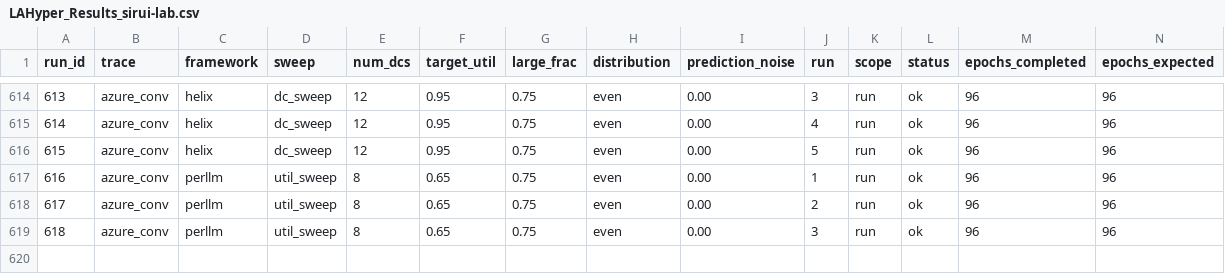
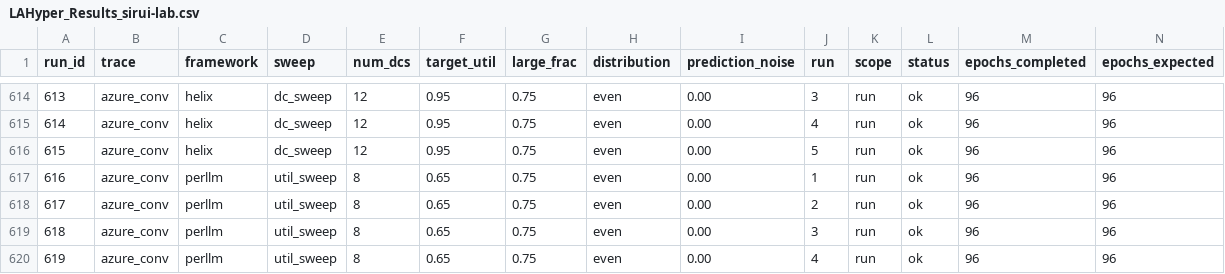
Before and after one commit to hmoore01/LLMScheduling, a CSV file: ipdps/experiment_results/LAHyper_Results_sirui-lab.csv, drawn as a sheet; only a part is shown, gaps mark what is left out; rows hold the shown columns only; the diff names each change by its address in the sheet, - before the commit and + after, or states it on an @@ line.

Commit message:
results[sirui-lab]: 2026-06-17 15:27:49

```diff
--- a/ipdps/experiment_results/LAHyper_Results_sirui-lab.csv
+++ b/ipdps/experiment_results/LAHyper_Results_sirui-lab.csv
+row 620: 619 | azure_conv | perllm | util_sweep | 8 | 0.65 | 0.75 | even | 0.00 | 4 | run | ok | 96 | 96
```
